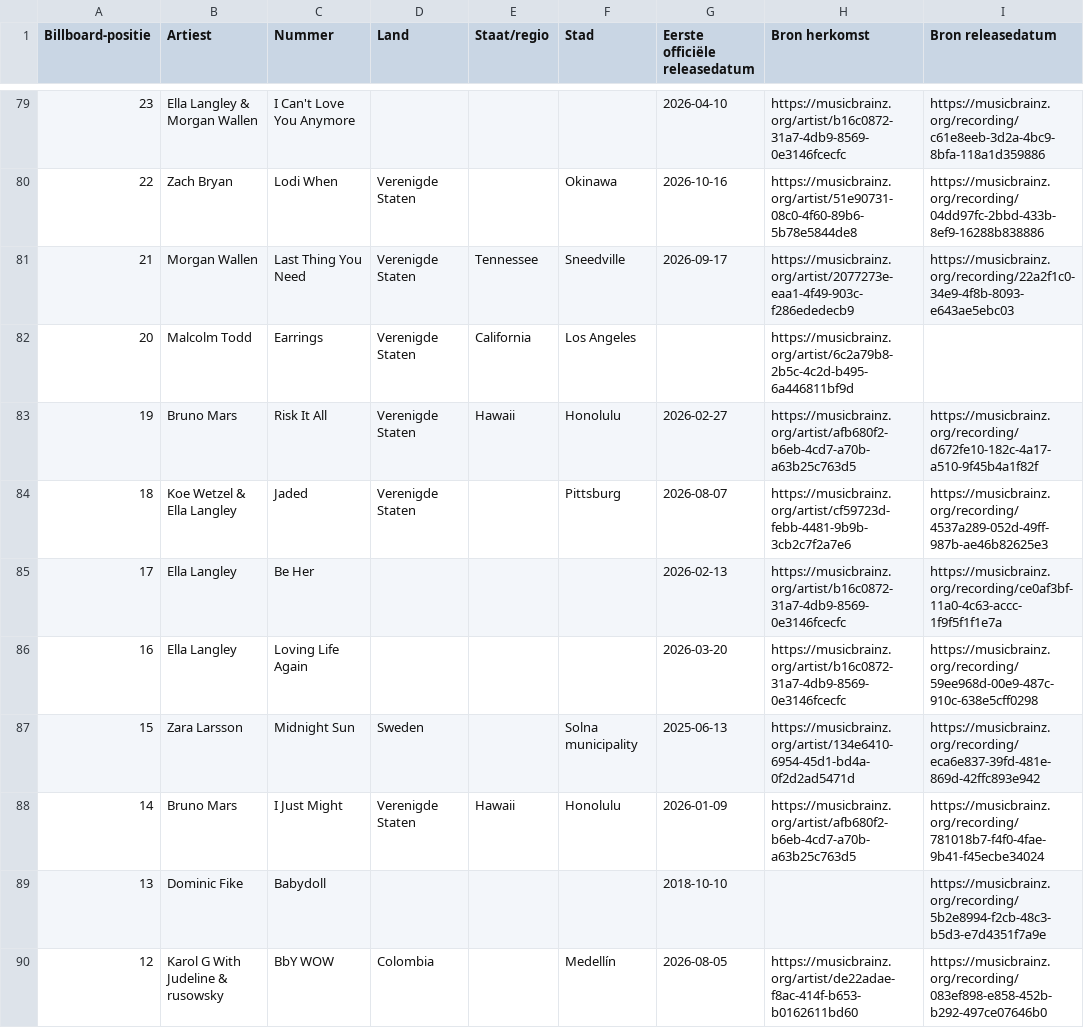
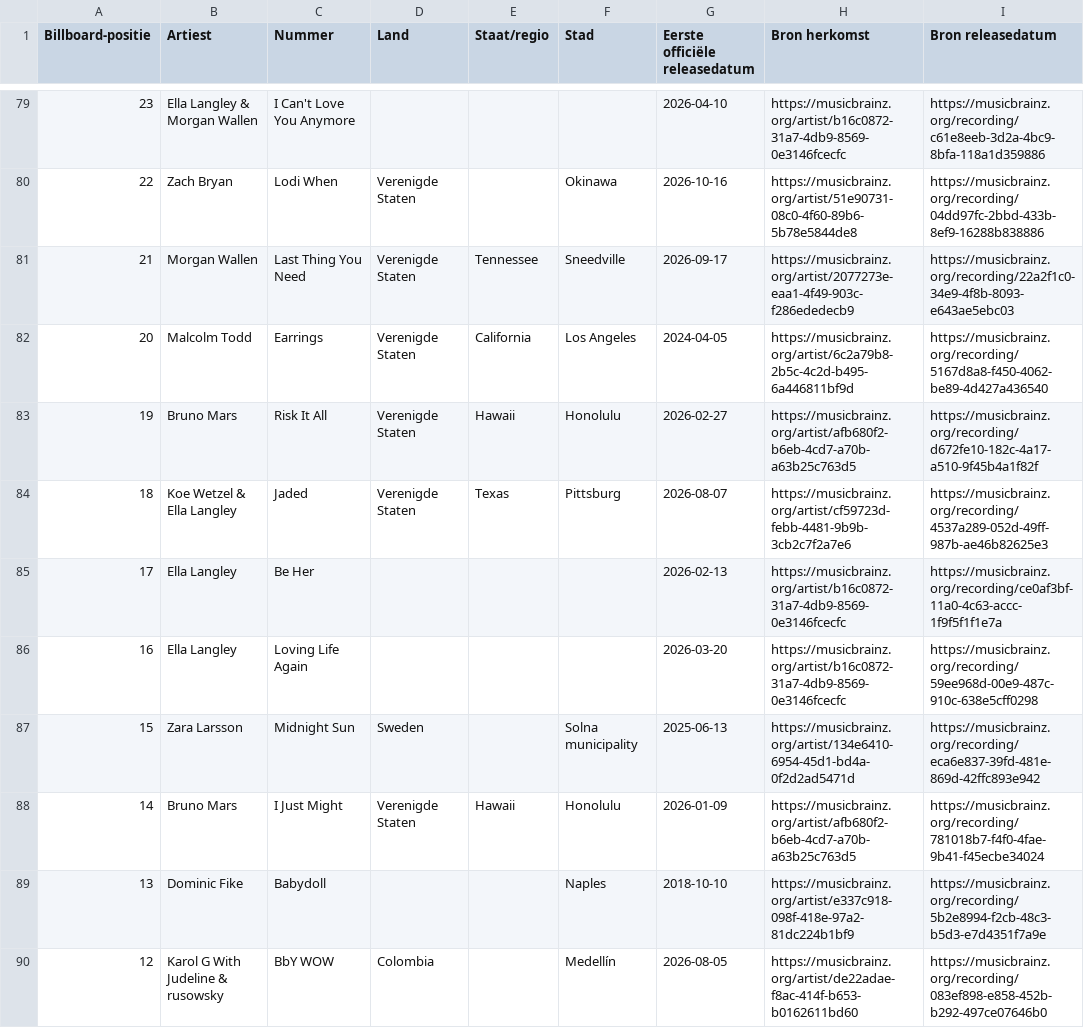
Before and after one commit to seppegoossens99-eng/billboard-hot-100-reversed, a CSV file: billboard_hot_100_details.csv, drawn as a sheet; only a part is shown, gaps mark what is left out; the diff covers the shown part only.

```diff
--- a/billboard_hot_100_details.csv
+++ b/billboard_hot_100_details.csv
@@ -81,5 +81,5 @@
 21,Morgan Wallen,Last Thing You Need,Verenigde Staten,Tennessee,Sneedville,2026-09-17,https://musicbrainz.org/artist/2077273e-eaa1-4f49-903c-f286ededecb9,https://musicbrainz.org/recording/22a2f1c0-34e9-4f8b-8093-e643ae5ebc03
-20,Malcolm Todd,Earrings,Verenigde Staten,California,Los Angeles,,https://musicbrainz.org/artist/6c2a79b8-2b5c-4c2d-b495-6a446811bf9d,
+20,Malcolm Todd,Earrings,Verenigde Staten,California,Los Angeles,2024-04-05,https://musicbrainz.org/artist/6c2a79b8-2b5c-4c2d-b495-6a446811bf9d,https://musicbrainz.org/recording/5167d8a8-f450-4062-be89-4d427a436540
 19,Bruno Mars,Risk It All,Verenigde Staten,Hawaii,Honolulu,2026-02-27,https://musicbrainz.org/artist/afb680f2-b6eb-4cd7-a70b-a63b25c763d5,https://musicbrainz.org/recording/d672fe10-182c-4a17-a510-9f45b4a1f82f
-18,Koe Wetzel & Ella Langley,Jaded,Verenigde Staten,,Pittsburg,2026-08-07,https://musicbrainz.org/artist/cf59723d-febb-4481-9b9b-3cb2c7f2a7e6,https://musicbrainz.org/recording/4537a289-052d-49ff-987b-ae46b82625e3
+18,Koe Wetzel & Ella Langley,Jaded,Verenigde Staten,Texas,Pittsburg,2026-08-07,https://musicbrainz.org/artist/cf59723d-febb-4481-9b9b-3cb2c7f2a7e6,https://musicbrainz.org/recording/4537a289-052d-49ff-987b-ae46b82625e3
 17,Ella Langley,Be Her,,,,2026-02-13,https://musicbrainz.org/artist/b16c0872-31a7-4db9-8569-0e3146fcecfc,https://musicbrainz.org/recording/ce0af3bf-11a0-4c63-accc-1f9f5f1f1e7a
@@ -88,3 +88,3 @@
 14,Bruno Mars,I Just Might,Verenigde Staten,Hawaii,Honolulu,2026-01-09,https://musicbrainz.org/artist/afb680f2-b6eb-4cd7-a70b-a63b25c763d5,https://musicbrainz.org/recording/781018b7-f4f0-4fae-9b41-f45ecbe34024
-13,Dominic Fike,Babydoll,,,,2018-10-10,,https://musicbrainz.org/recording/5b2e8994-f2cb-48c3-b5d3-e7d4351f7a9e
+13,Dominic Fike,Babydoll,,,Naples,2018-10-10,https://musicbrainz.org/artist/e337c918-098f-418e-97a2-81dc224b1bf9,https://musicbrainz.org/recording/5b2e8994-f2cb-48c3-b5d3-e7d4351f7a9e
 12,Karol G With Judeline & rusowsky,BbY WOW,Colombia,,Medellín,2026-08-05,https://musicbrainz.org/artist/de22adae-f8ac-414f-b653-b0162611bd60,https://musicbrainz.org/recording/083ef898-e858-452b-b292-497ce07646b0
```
Also changed, not shown: 39 edited cells elsewhere in this file, 1 other file.
